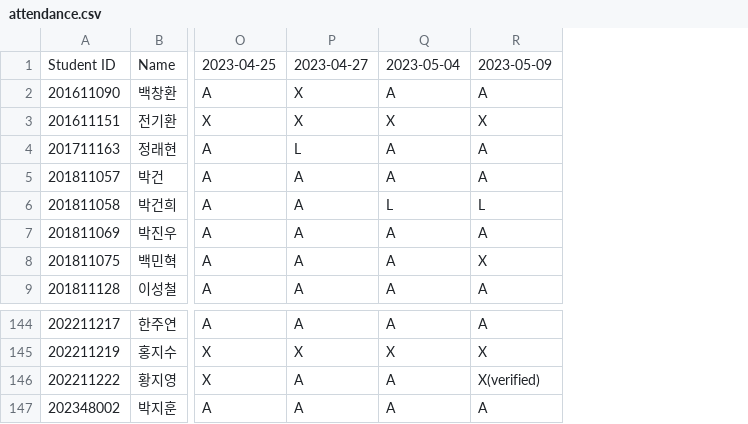
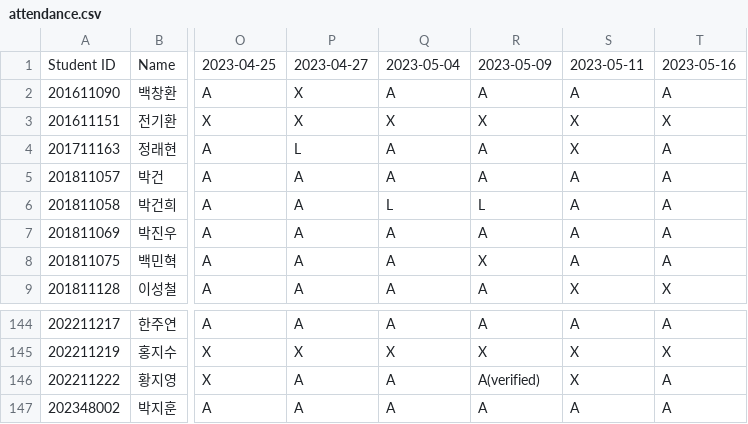
Before and after one commit to munjkim/rasberrypi_nfc, a CSV file: data/attendance.csv, drawn as a sheet; only a part is shown, gaps mark what is left out; the diff names each change by its address in the sheet, - before the commit and + after, or states it on an @@ line.

```diff
--- a/data/attendance.csv
+++ b/data/attendance.csv
+column S, rows 1-9: 2023-05-11 | A | X | X | A | A | A | A | X; rows 144-147: A | X | X | A
+column T, rows 1-9: 2023-05-16 | A | X | A | A | A | A | A | X; rows 144-147: A | X | A | A
-R146: X(verified)
+R146: A(verified)
```
Also changed, not shown: data/card_data_2023-05-11.csv, data/card_data_2023-05-16.csv, 1 other file.
